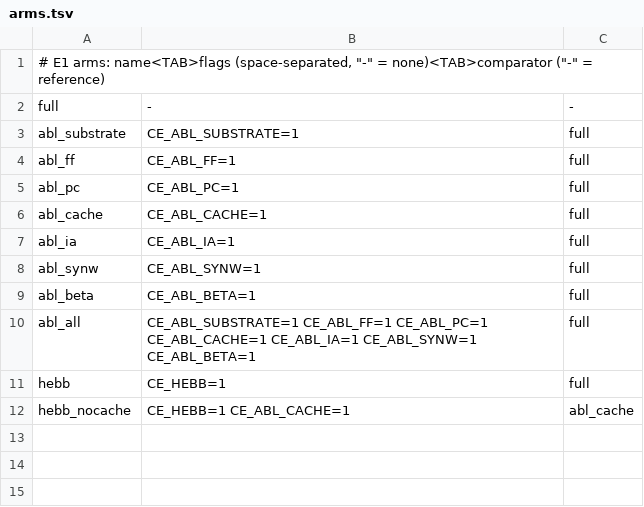
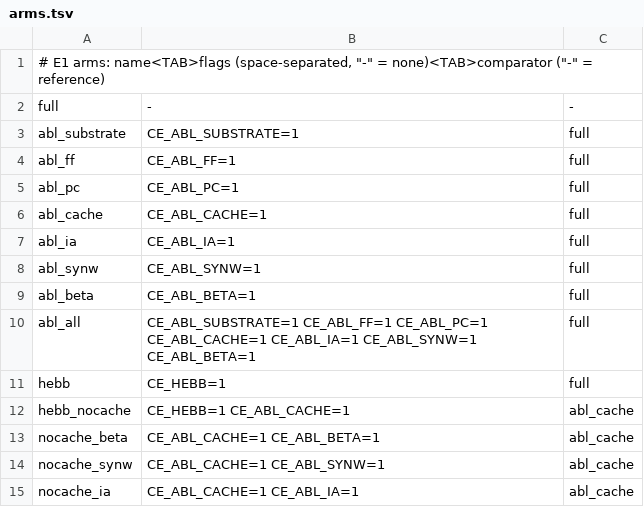
Before and after one commit to amoufaq5/Crossengin-demo, a TSV file: experiments/e1/arms.tsv, drawn as a sheet; the diff names each change by its address in the sheet, - before the commit and + after, or states it on an @@ line.

```diff
--- a/experiments/e1/arms.tsv
+++ b/experiments/e1/arms.tsv
+row 13: nocache_beta | CE_ABL_CACHE=1 CE_ABL_BETA=1 | abl_cache
+row 14: nocache_synw | CE_ABL_CACHE=1 CE_ABL_SYNW=1 | abl_cache
+row 15: nocache_ia | CE_ABL_CACHE=1 CE_ABL_IA=1 | abl_cache
```
Also changed, not shown: experiments/e1/inputs/gold_v1.tsv, experiments/e1/inputs/replay_v1.tsv, 5 other files.
